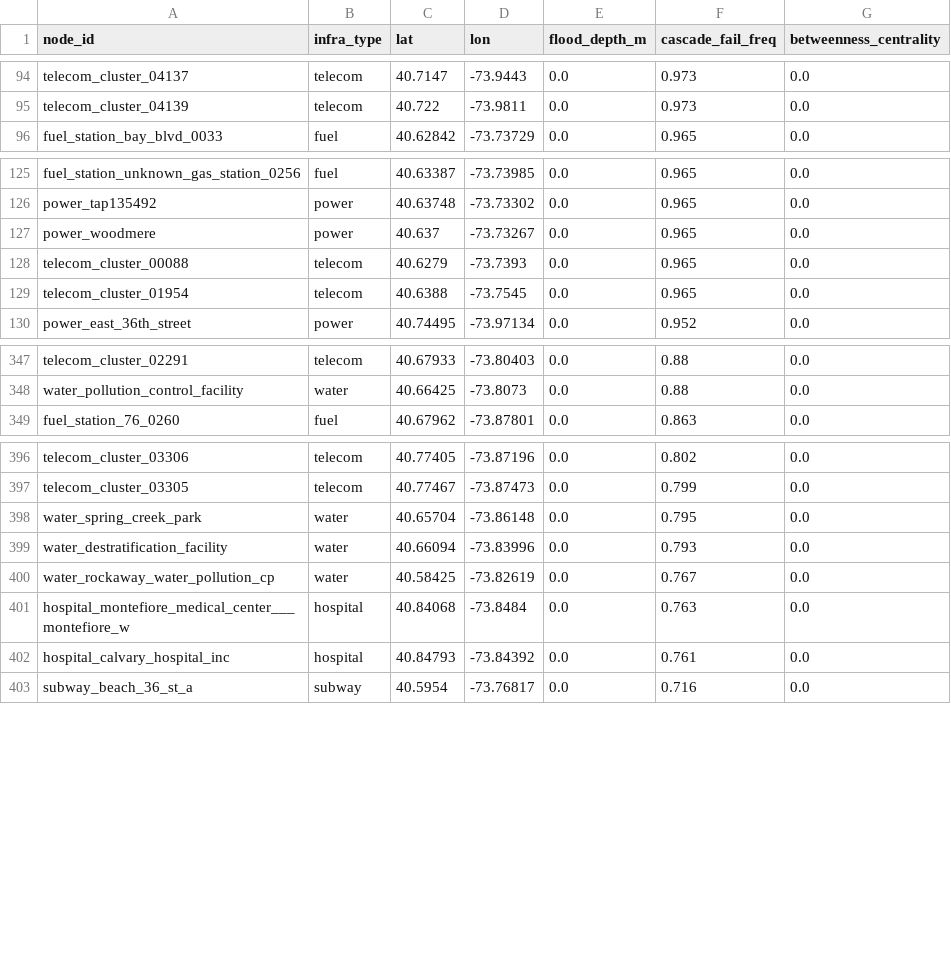
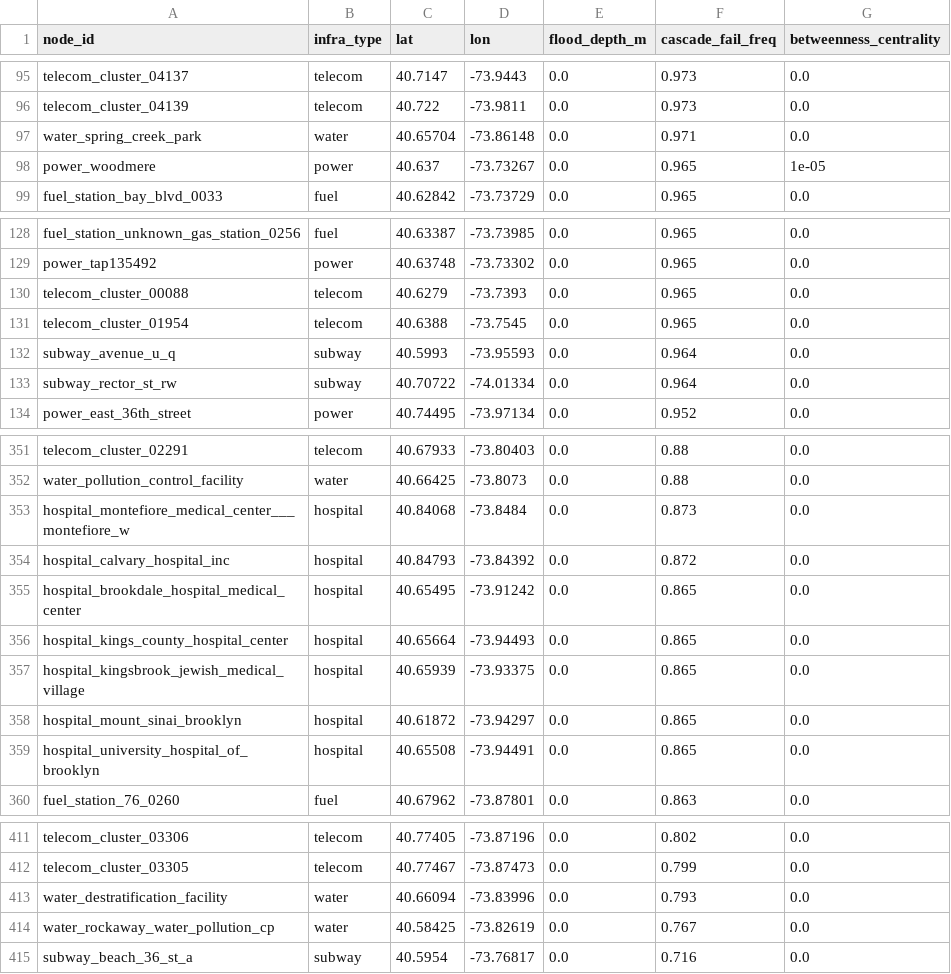
Before and after one commit to TanmayJain17/interdependency-cascade, a CSV file: data/simulation/nyc_amplifier_nodes.csv, drawn as a sheet; only a part is shown, gaps mark what is left out; the diff covers the shown part only.

Commit message:
post depth-fix rerun: retrained GNN history, regenerated scenario comparison + amplifier nodes; retire pre-fix best.pt (preserved in data/gnn_checkpoints_pre_dem_fix)

```diff
--- a/data/simulation/nyc_amplifier_nodes.csv
+++ b/data/simulation/nyc_amplifier_nodes.csv
@@ -95,2 +96,4 @@ telecom_cluster_04137,telecom,40.7147,-73.9443,0.0,0.973,0.0
 telecom_cluster_04139,telecom,40.722,-73.9811,0.0,0.973,0.0
+water_spring_creek_park,water,40.65704,-73.86148,0.0,0.971,0.0
+power_woodmere,power,40.637,-73.73267,0.0,0.965,1e-05
 fuel_station_bay_blvd_0033,fuel,40.62842,-73.73729,0.0,0.965,0.0
@@ -126,5 +129,6 @@ fuel_station_unknown_gas_station_0256,fuel,40.63387,-73.73985,0.0,0.965,0.0
 power_tap135492,power,40.63748,-73.73302,0.0,0.965,0.0
-power_woodmere,power,40.637,-73.73267,0.0,0.965,0.0
 telecom_cluster_00088,telecom,40.6279,-73.7393,0.0,0.965,0.0
 telecom_cluster_01954,telecom,40.6388,-73.7545,0.0,0.965,0.0
+subway_avenue_u_q,subway,40.5993,-73.95593,0.0,0.964,0.0
+subway_rector_st_rw,subway,40.70722,-74.01334,0.0,0.964,0.0
 power_east_36th_street,power,40.74495,-73.97134,0.0,0.952,0.0
@@ -348,2 +352,9 @@ telecom_cluster_02291,telecom,40.67933,-73.80403,0.0,0.88,0.0
 water_pollution_control_facility,water,40.66425,-73.8073,0.0,0.88,0.0
+hospital_montefiore_medical_center___montefiore_w,hospital,40.84068,-73.8484,0.0,0.873,0.0
+hospital_calvary_hospital_inc,hospital,40.84793,-73.84392,0.0,0.872,0.0
+hospital_brookdale_hospital_medical_center,hospital,40.65495,-73.91242,0.0,0.865,0.0
+hospital_kings_county_hospital_center,hospital,40.65664,-73.94493,0.0,0.865,0.0
+hospital_kingsbrook_jewish_medical_village,hospital,40.65939,-73.93375,0.0,0.865,0.0
+hospital_mount_sinai_brooklyn,hospital,40.61872,-73.94297,0.0,0.865,0.0
+hospital_university_hospital_of_brooklyn,hospital,40.65508,-73.94491,0.0,0.865,0.0
 fuel_station_76_0260,fuel,40.67962,-73.87801,0.0,0.863,0.0
@@ -397,7 +412,4 @@ telecom_cluster_03306,telecom,40.77405,-73.87196,0.0,0.802,0.0
 telecom_cluster_03305,telecom,40.77467,-73.87473,0.0,0.799,0.0
-water_spring_creek_park,water,40.65704,-73.86148,0.0,0.795,0.0
 water_destratification_facility,water,40.66094,-73.83996,0.0,0.793,0.0
 water_rockaway_water_pollution_cp,water,40.58425,-73.82619,0.0,0.767,0.0
-hospital_montefiore_medical_center___montefiore_w,hospital,40.84068,-73.8484,0.0,0.763,0.0
-hospital_calvary_hospital_inc,hospital,40.84793,-73.84392,0.0,0.761,0.0
 subway_beach_36_st_a,subway,40.5954,-73.76817,0.0,0.716,0.0
```
Also changed, not shown: 6 added rows, 1 removed row and 3 edited cells elsewhere in this file, 4 other files.
